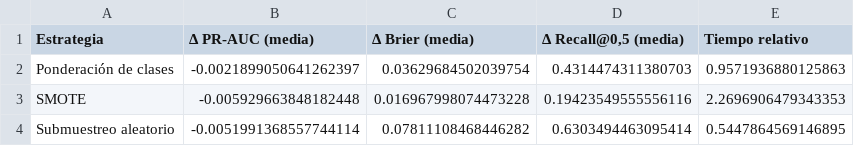
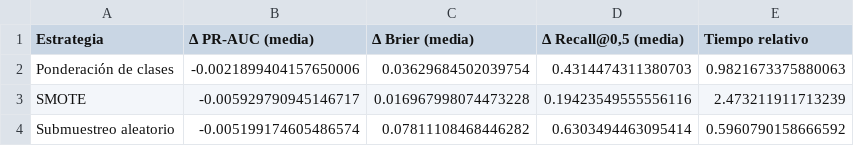
Before and after one commit to pablo-origlia/tfi-mineria-datos-noshow, a CSV file: reports/tables/mod_desbalance_resumen.csv, drawn as a sheet.

```diff
--- a/reports/tables/mod_desbalance_resumen.csv
+++ b/reports/tables/mod_desbalance_resumen.csv
@@ -1,4 +1,4 @@
 Estrategia,Δ PR-AUC (media),Δ Brier (media),"Δ Recall@0,5 (media)",Tiempo relativo
-Ponderación de clases,-0.0021899050641262397,0.03629684502039754,0.4314474311380703,0.9571936880125863
-SMOTE,-0.005929663848182448,0.016967998074473228,0.19423549555556116,2.2696906479343353
-Submuestreo aleatorio,-0.0051991368557744114,0.07811108468446282,0.6303494463095414,0.5447864569146895
+Ponderación de clases,-0.0021899404157650006,0.03629684502039754,0.4314474311380703,0.9821673375880063
+SMOTE,-0.005929790945146717,0.016967998074473228,0.19423549555556116,2.473211911713239
+Submuestreo aleatorio,-0.005199174605486574,0.07811108468446282,0.6303494463095414,0.5960790158666592
```
Also changed, not shown: reports/tables/mod_baseline.csv, reports/tables/mod_corridas_mlflow.csv, 23 other files.
